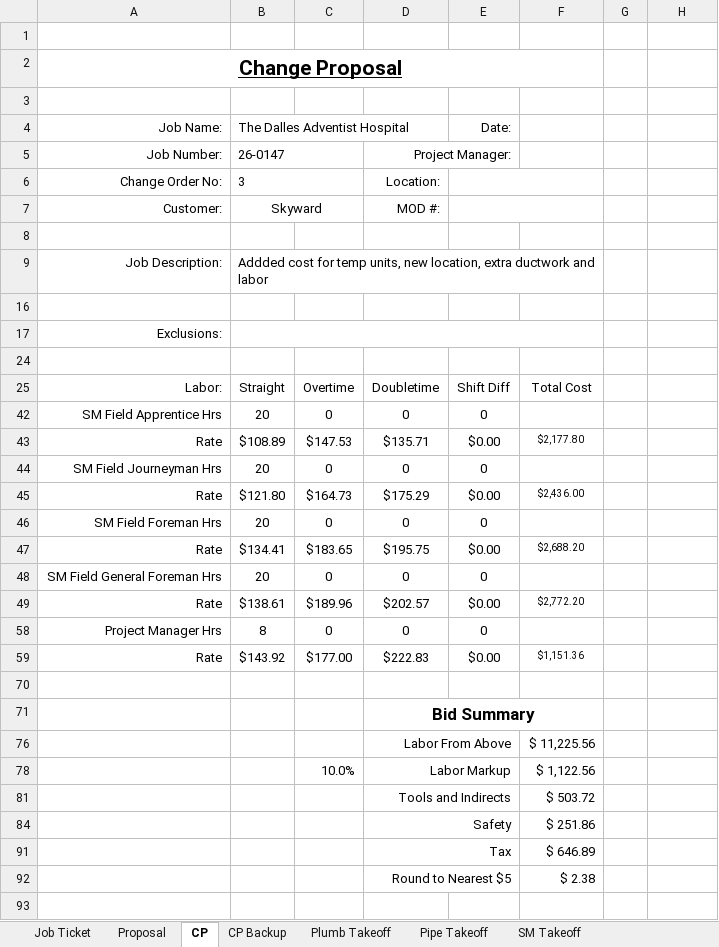
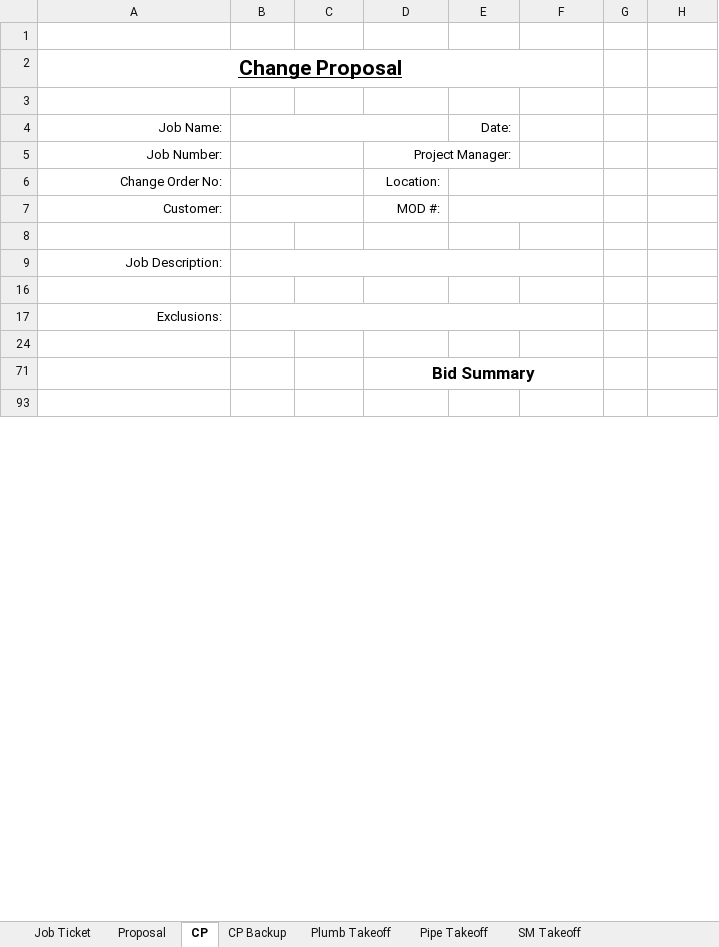
Before and after one commit to Arctic-Mech/Specs-Submittals, an Excel workbook: templates/co-proposal-template.xlsm, sheet CP, drawn as a sheet; only a part is shown; values as stored, in another font and other column widths than the file's, no borders; charts and pictures and conditional formats not drawn; the diff covers the shown part only; the diff names each change by its address in the sheet, - before the commit and + after, or states it on an @@ line.

```diff
--- a/templates/co-proposal-template.xlsm (sheet CP)
+++ b/templates/co-proposal-template.xlsm (sheet CP)
-B4: The Dalles Adventist Hospital
+B4: (empty)
-B5: 26-0147
+B5: (empty)
-B6: 3
+B6: (empty)
-B7: Skyward
+B7: (empty)
-B9: Addded cost for temp units, new location, extra ductwork and labor
+B9: (empty)
-row 25: Labor: | Straight | Overtime | Doubletime | Shift Diff | Total Cost |  | 11225.56
-row 42: SM Field Apprentice Hrs | 20 | 0 | 0 | 0 |  |  | 20.00
-row 43: Rate | $108.89 | $147.53 | $135.71 | $0.00 | $2,177.80 |  | 2177.80
-row 44: SM Field Journeyman Hrs | 20 | 0 | 0 | 0 |  |  | 20.00
-row 45: Rate | $121.80 | $164.73 | $175.29 | $0.00 | $2,436.00 |  | 2436.00
-row 46: SM Field Foreman Hrs | 20 | 0 | 0 | 0 |  |  | 20.00
-row 47: Rate | $134.41 | $183.65 | $195.75 | $0.00 | $2,688.20 |  | 2688.20
-row 48: SM Field General Foreman Hrs | 20 | 0 | 0 | 0 |  |  | 20.00
-row 49: Rate | $138.61 | $189.96 | $202.57 | $0.00 | $2,772.20 |  | 2772.20
-row 58: Project Manager Hrs | 8 | 0 | 0 | 0 |  |  | 8.00
-row 59: Rate | $143.92 | $177.00 | $222.83 | $0.00 | $1,151.36 |  | 1151.36
-row 70:  |  |  |  |  |  |  | 11225.56
-row 76:  |  |  | Labor From Above |  | $ 11,225.56 |  | 11225.56
-row 78:  |  | 10.0% | Labor Markup |  | $ 1,122.56 |  | 1122.56
-row 81:  |  |  | Tools and Indirects |  | $ 503.72 |  | 503.72
-row 84:  |  |  | Safety |  | $ 251.86 |  | 251.86
-row 91:  |  |  | Tax |  | $ 646.89 |  | 646.89
-row 92:  |  |  | Round to Nearest $5 |  | $ 2.38 |  | 2.38
```
Also changed, not shown: 1 edited cell elsewhere in this sheet, sheet SM Takeoff, sheet CP Backup, sheet Booking, sheet Crew Mix, sheet Job Ticket, sheet Proposal, formulas that keep their value, hidden cells, charts or pictures, 1 other file.
